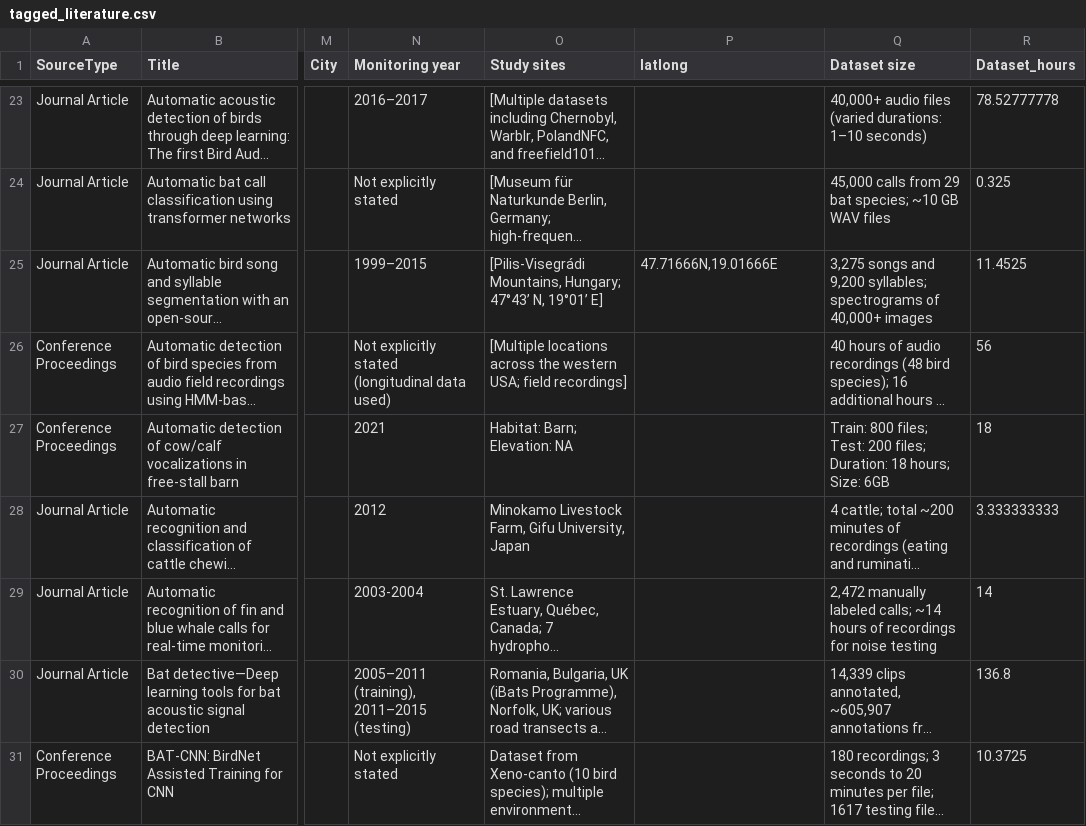
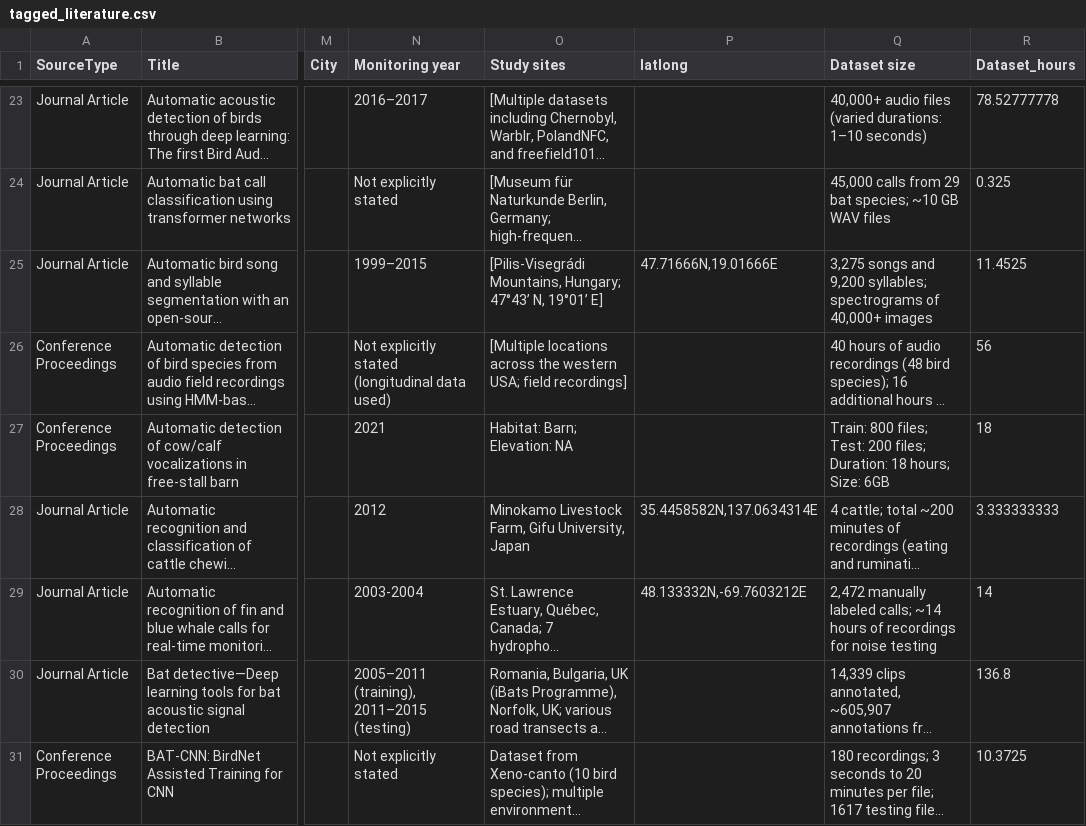
Before and after one commit to gibbona1/pam_lit_review, a CSV file: tagged_literature.csv, drawn as a sheet; only a part is shown, gaps mark what is left out; long unchanged cells end in …; the diff covers the shown part only; the diff names each change by its address in the sheet, - before the commit and + after, or states it on an @@ line.

Commit message:
Update tagged_literature.csv

```diff
--- a/tagged_literature.csv
+++ b/tagged_literature.csv
-P28 (latlong): (empty)
+P28 (latlong): 35.4458582N,137.0634314E
-P29 (latlong): (empty)
+P29 (latlong): 48.133332N,-69.7603212E
```
Also changed, not shown: 21 edited cells elsewhere in this file.
